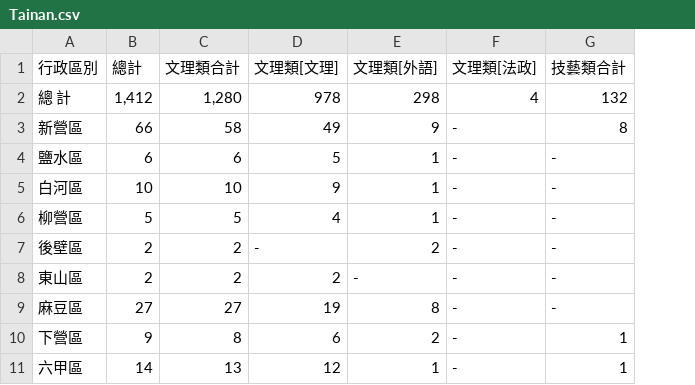
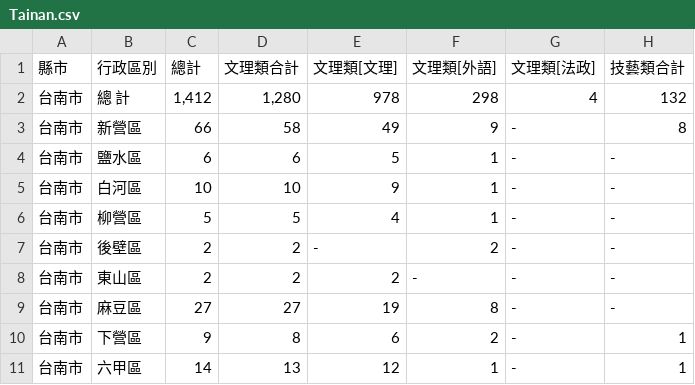
Before and after one commit to 41071119H-Irene/LAT, a CSV file: W2/Tainan.csv, drawn as a sheet; only a part is shown; the diff names each change by its address in the sheet, - before the commit and + after, or states it on an @@ line.

```diff
--- a/W2/Tainan.csv
+++ b/W2/Tainan.csv
+column A (縣市), rows 2-11: all 台南市
```
Also changed, not shown: W2/mazhu.csv, W2/new Taipei.csv.
